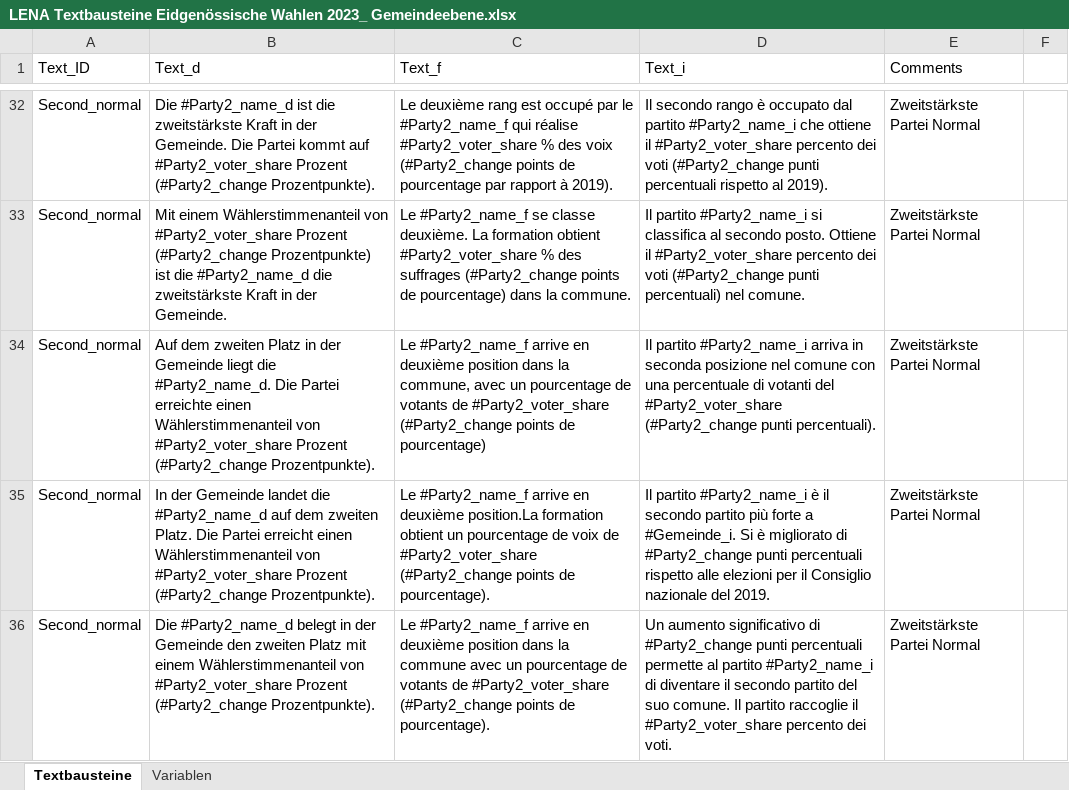
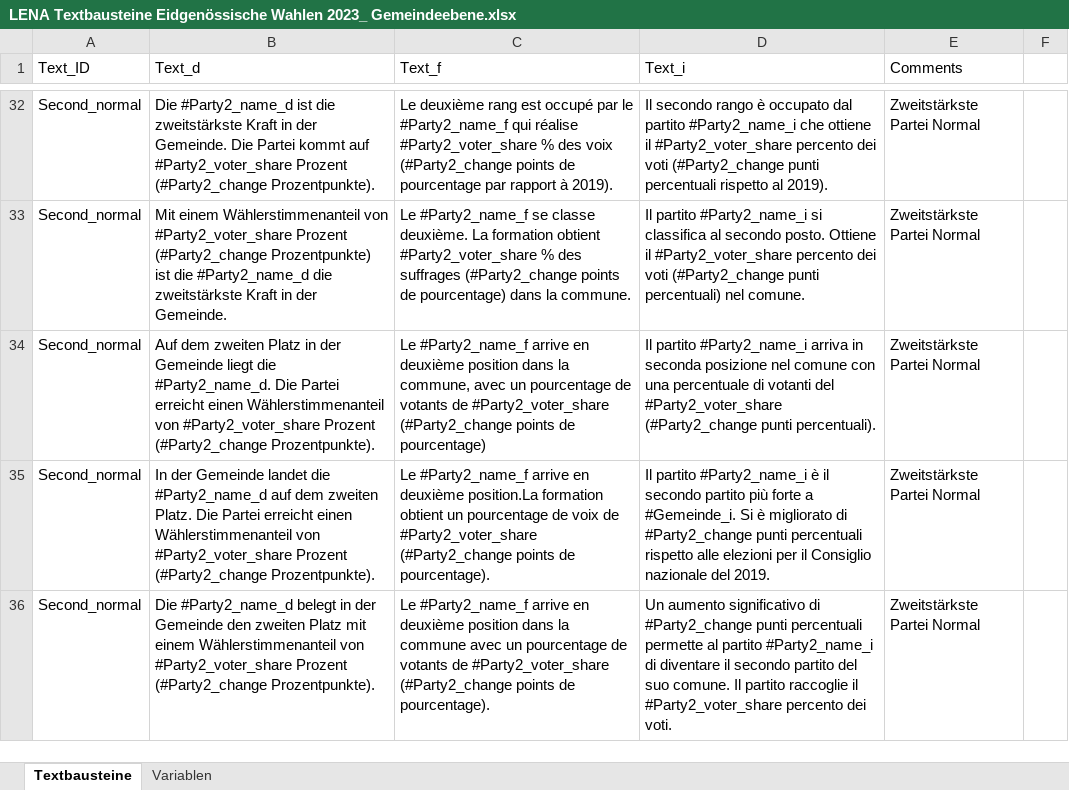
Before and after one commit to awp-finanznachrichten/sda_eidgenoessische_wahlen_datafeed, an Excel workbook: Texte/LENA Textbausteine Eidgenössische Wahlen 2023_ Gemeindeebene.xlsx, sheet Textbausteine, drawn as a sheet; only a part is shown, gaps mark what is left out; values as stored, in another font and other column widths than the file's, no cell formats; charts and pictures not drawn; the diff covers the shown part only; the diff names each change by its address in the sheet, - before the commit and + after, or states it on an @@ line.

```diff
--- a/Texte/LENA Textbausteine Eidgenössische Wahlen 2023_ Gemeindeebene.xlsx (sheet Textbausteine)
+++ b/Texte/LENA Textbausteine Eidgenössische Wahlen 2023_ Gemeindeebene.xlsx (sheet Textbausteine)
-B34 (Text_d): …Die Partei erreichte einen Wählerstimmenanteil…
+B34 (Text_d): …Die Partei erreicht einen Wählerstimmenanteil…
```
Also changed, not shown: 5 added rows and 10 edited cells elsewhere in this sheet, cell formats, Data/most_average_communities_2023.xlsx, 41 other files.
